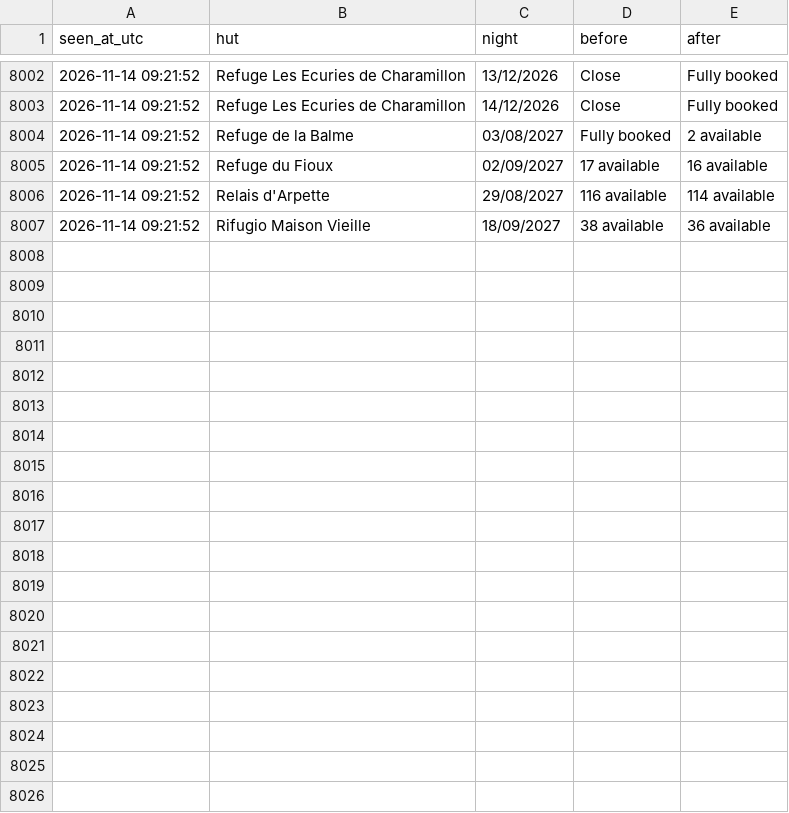
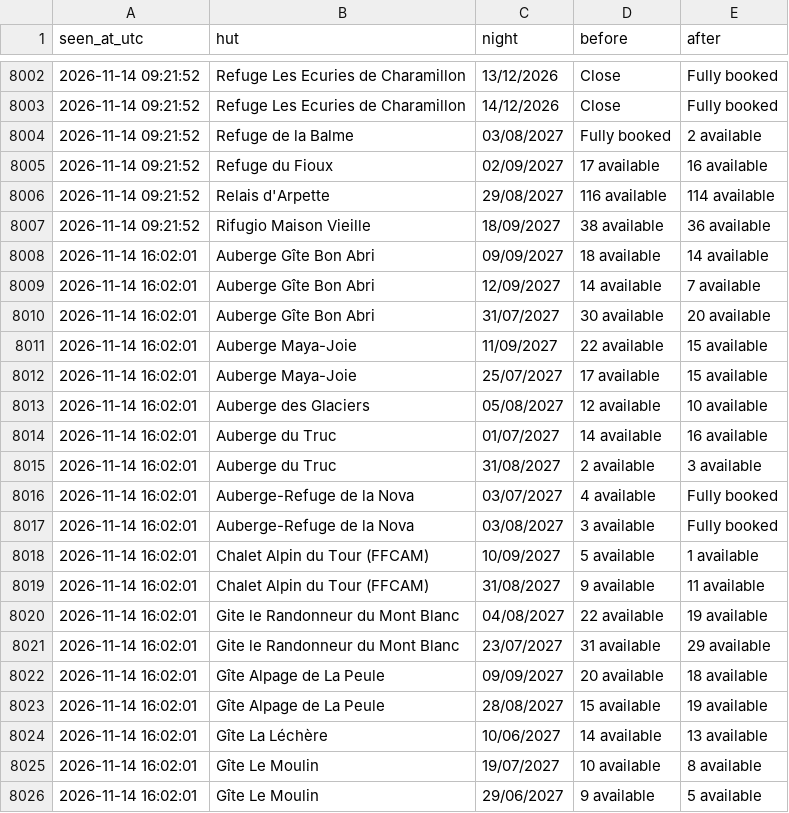
Before and after one commit to ljieen/tmb-bed-watcher, a CSV file: changes.csv, drawn as a sheet; only a part is shown, gaps mark what is left out; the diff covers the shown part only.

```diff
--- a/changes.csv
+++ b/changes.csv
@@ -8007 +8007,20 @@ seen_at_utc,hut,night,before,after
 2026-11-14 09:21:52,Rifugio Maison Vieille,18/09/2027,38 available,36 available
+2026-11-14 16:02:01,Auberge Gîte Bon Abri,09/09/2027,18 available,14 available
+2026-11-14 16:02:01,Auberge Gîte Bon Abri,12/09/2027,14 available,7 available
+2026-11-14 16:02:01,Auberge Gîte Bon Abri,31/07/2027,30 available,20 available
+2026-11-14 16:02:01,Auberge Maya-Joie,11/09/2027,22 available,15 available
+2026-11-14 16:02:01,Auberge Maya-Joie,25/07/2027,17 available,15 available
+2026-11-14 16:02:01,Auberge des Glaciers,05/08/2027,12 available,10 available
+2026-11-14 16:02:01,Auberge du Truc,01/07/2027,14 available,16 available
+2026-11-14 16:02:01,Auberge du Truc,31/08/2027,2 available,3 available
+2026-11-14 16:02:01,Auberge-Refuge de la Nova,03/07/2027,4 available,Fully booked
+2026-11-14 16:02:01,Auberge-Refuge de la Nova,03/08/2027,3 available,Fully booked
+2026-11-14 16:02:01,Chalet Alpin du Tour (FFCAM),10/09/2027,5 available,1 available
+2026-11-14 16:02:01,Chalet Alpin du Tour (FFCAM),31/08/2027,9 available,11 available
+2026-11-14 16:02:01,Gite le Randonneur du Mont Blanc,04/08/2027,22 available,19 available
+2026-11-14 16:02:01,Gite le Randonneur du Mont Blanc,23/07/2027,31 available,29 available
+2026-11-14 16:02:01,Gîte Alpage de La Peule,09/09/2027,20 available,18 available
+2026-11-14 16:02:01,Gîte Alpage de La Peule,28/08/2027,15 available,19 available
+2026-11-14 16:02:01,Gîte La Léchère,10/06/2027,14 available,13 available
+2026-11-14 16:02:01,Gîte Le Moulin,19/07/2027,10 available,8 available
+2026-11-14 16:02:01,Gîte Le Moulin,29/06/2027,9 available,5 available
```
Also changed, not shown: 17 added rows elsewhere in this file, 1 other file.
